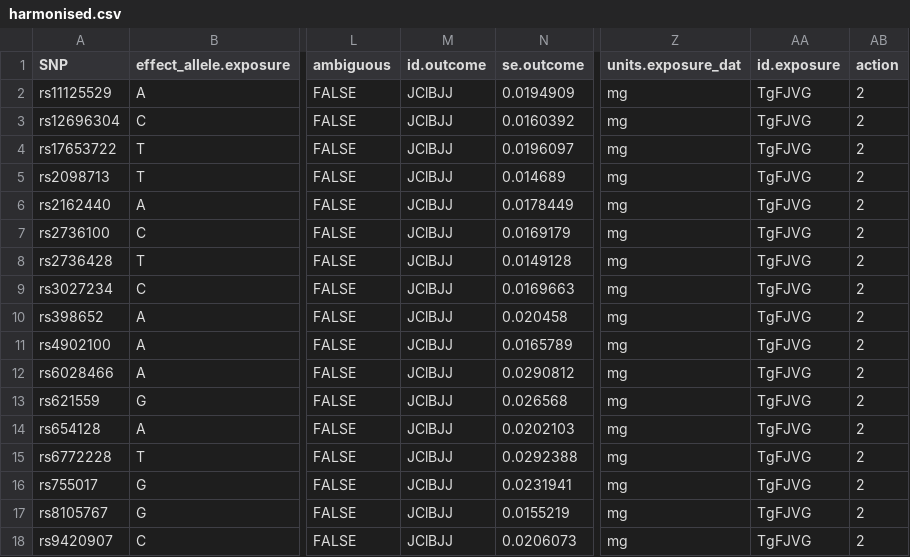
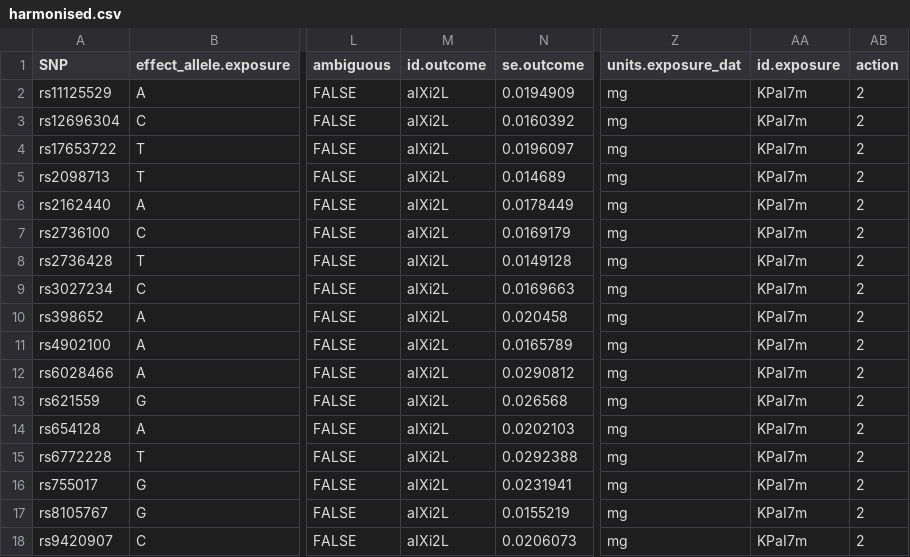
Before and after one commit to zhouqian177/MR_101, a CSV file: 02.analysis/harmonised.csv, drawn as a sheet; only a part is shown, gaps mark what is left out; the diff names each change by its address in the sheet, - before the commit and + after, or states it on an @@ line.

```diff
--- a/02.analysis/harmonised.csv
+++ b/02.analysis/harmonised.csv
-M2:M18 (id.outcome): JClBJJ
+M2:M18 (id.outcome): aIXi2L
-AA2:AA18 (id.exposure): TgFJVG
+AA2:AA18 (id.exposure): KPaI7m
```
Also changed, not shown: 6 other files.
